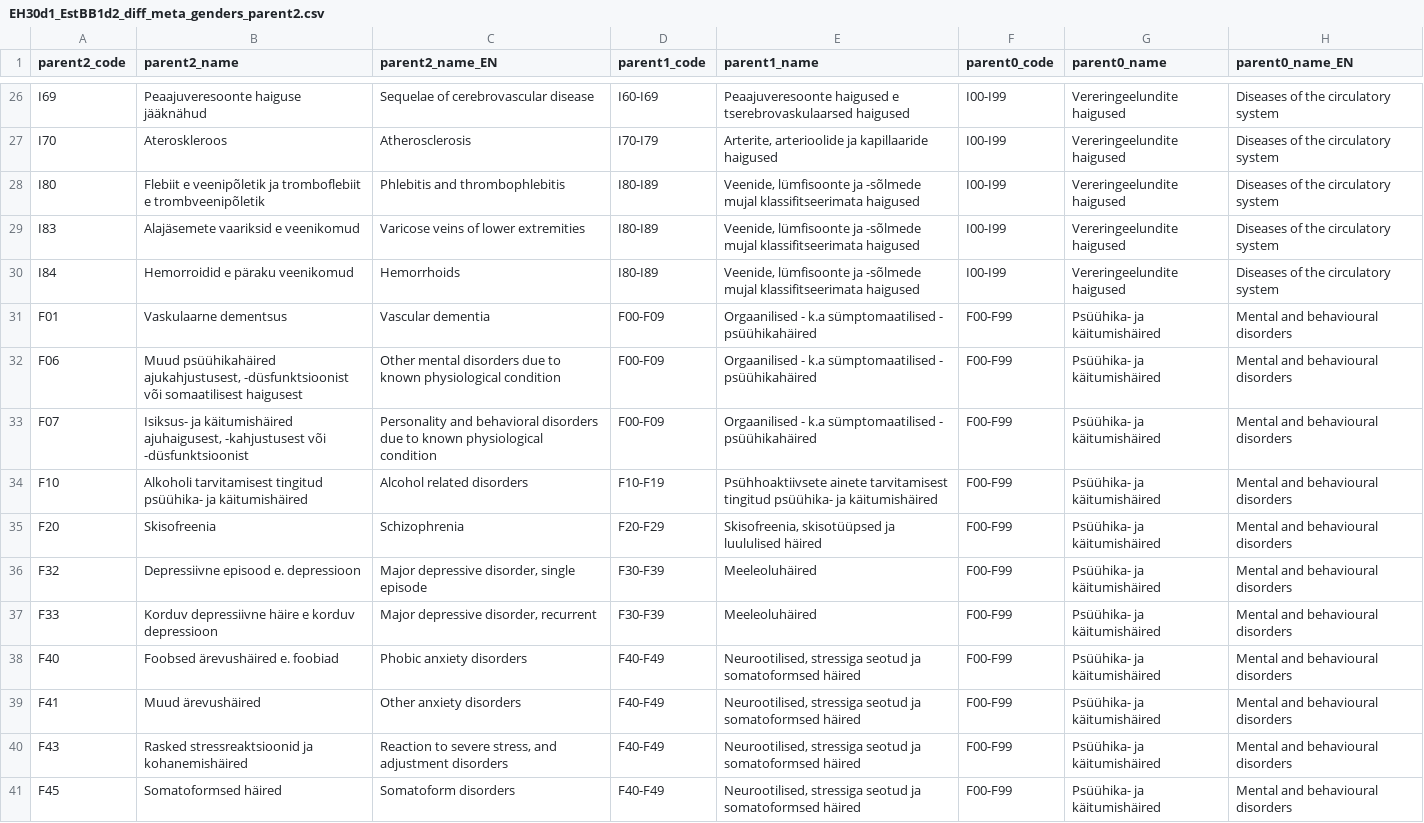
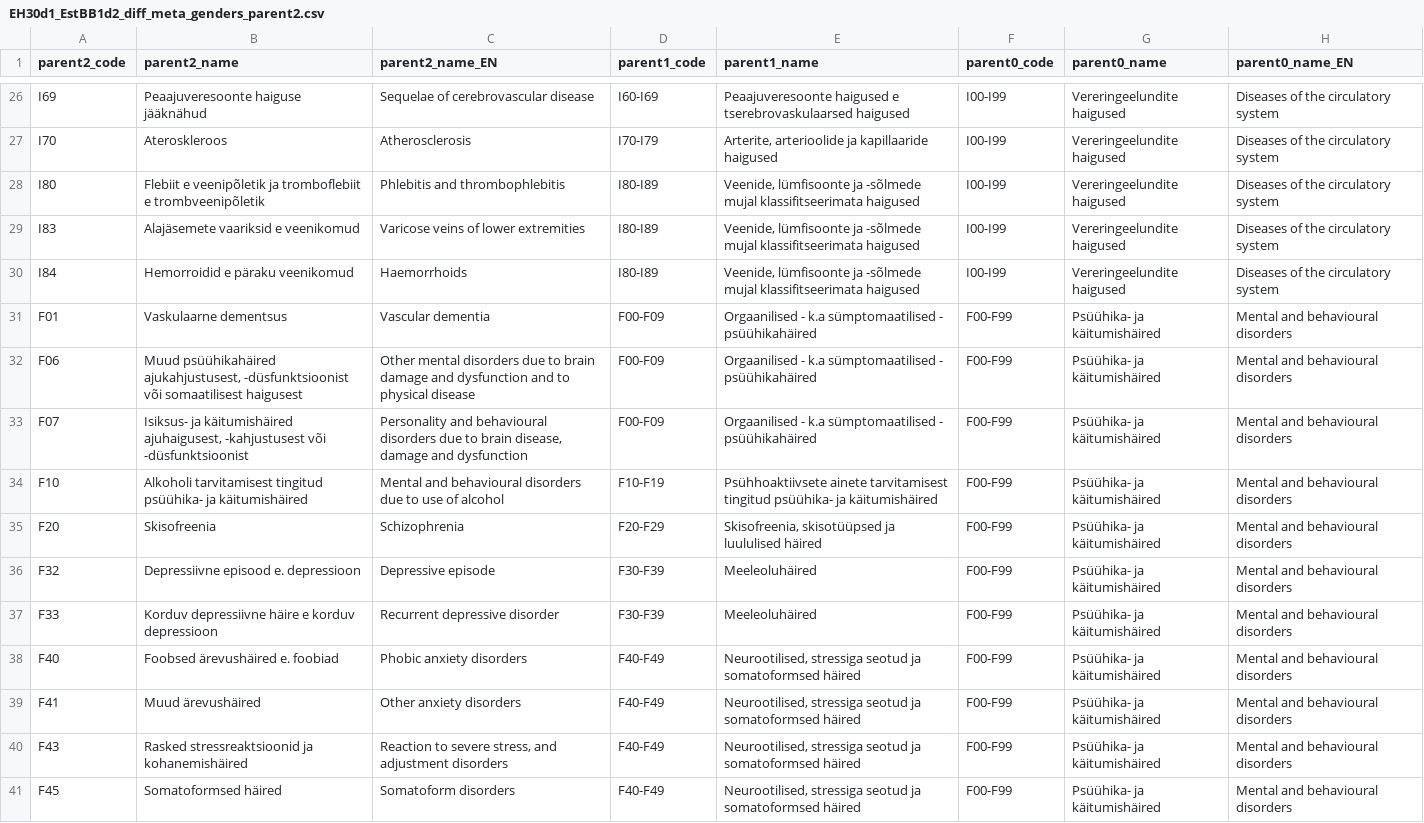
Before and after one commit to HealthInformaticsUT/Est-Health-30-EstBB-Comparison, a CSV file: demo_comparison_script/demo_comp_data/EH30d1_EstBB1d2_diff_meta_genders_parent2.csv, drawn as a sheet; only a part is shown, gaps mark what is left out; the diff covers the shown part only; the diff names each change by its address in the sheet, - before the commit and + after, or states it on an @@ line.

```diff
--- a/demo_comparison_script/demo_comp_data/EH30d1_EstBB1d2_diff_meta_genders_parent2.csv
+++ b/demo_comparison_script/demo_comp_data/EH30d1_EstBB1d2_diff_meta_genders_parent2.csv
-C30 (parent2_name_EN): Hemorrhoids
+C30 (parent2_name_EN): Haemorrhoids
-C32 (parent2_name_EN): …due to known physiological condition
+C32 (parent2_name_EN): …due to brain damage and dysfunction and to physical disease
-C33 (parent2_name_EN): Personality and behavioral disorders due to known physiological condition
+C33 (parent2_name_EN): Personality and behavioural disorders due to brain disease, damage and dysfunction
-C34 (parent2_name_EN): Alcohol related disorders
+C34 (parent2_name_EN): Mental and behavioural disorders due to use of alcohol
-C36 (parent2_name_EN): Major depressive disorder, single episode
+C36 (parent2_name_EN): Depressive episode
-C37 (parent2_name_EN): Major depressive disorder, recurrent
+C37 (parent2_name_EN): Recurrent depressive disorder
```
Also changed, not shown: 29 edited cells elsewhere in this file, demo_comparison_script/demo_comp_data/EH30d1_EstBB2d2_diff_meta_genders_parent2.csv, demo_comparison_script/demo_comp_data/EH30d1_EstBBd2_diff_meta_genders_parent2.csv, 38 other files.
